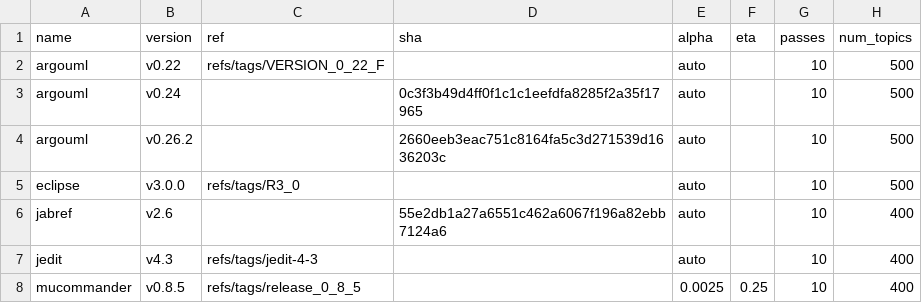
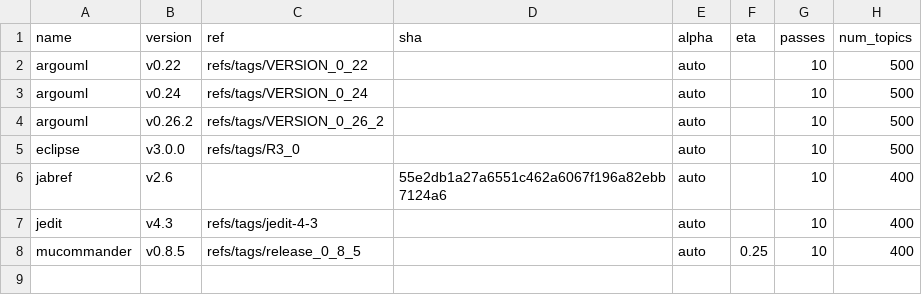
Before and after one commit to cscorley/doc2vec-feature-location, a CSV file: projects.csv, drawn as a sheet.

Commit message:
Add tag refs for new argouml mirror

```diff
--- a/projects.csv
+++ b/projects.csv
@@ -1,5 +1,5 @@
 name,version,ref,sha,alpha,eta,passes,num_topics
-argouml,v0.22,refs/tags/VERSION_0_22_F,,auto,,10,500
-argouml,v0.24,,0c3f3b49d4ff0f1c1c1eefdfa8285f2a35f17965,auto,,10,500
-argouml,v0.26.2,,2660eeb3eac751c8164fa5c3d271539d1636203c,auto,,10,500
+argouml,v0.22,refs/tags/VERSION_0_22,,auto,,10,500
+argouml,v0.24,refs/tags/VERSION_0_24,,auto,,10,500
+argouml,v0.26.2,refs/tags/VERSION_0_26_2,,auto,,10,500
 eclipse,v3.0.0,refs/tags/R3_0,,auto,,10,500
@@ -7,2 +7,2 @@ jabref,v2.6,,55e2db1a27a6551c462a6067f196a82ebb7124a6,auto,,10,400
 jedit,v4.3,refs/tags/jedit-4-3,,auto,,10,400
-mucommander,v0.8.5,refs/tags/release_0_8_5,,0.0025,0.25,10,400
+mucommander,v0.8.5,refs/tags/release_0_8_5,,auto,0.25,10,400
```
